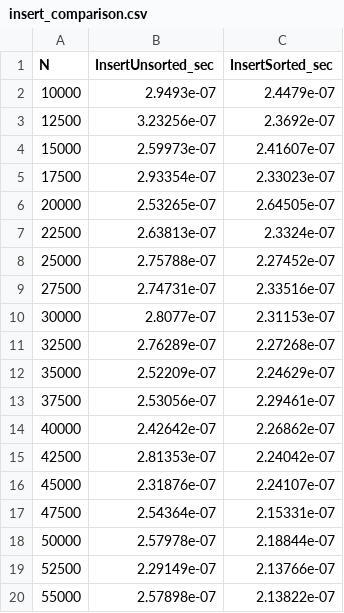
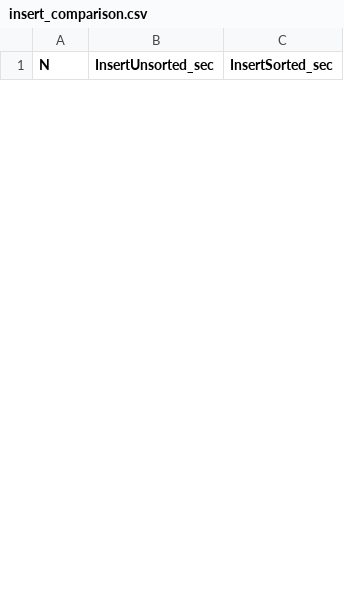
Before and after one commit to 321igor123/lab3_asd, a CSV file: insert_comparison.csv, drawn as a sheet; only a part is shown; removed rows and columns are numbered as before the commit, all else as after; the diff covers the shown part only; the diff names each change by its address in the sheet, - before the commit and + after, or states it on an @@ line.

Commit message:
Исправление ошибок в HashTable и тестах
- remove: теперь _filled уменьшается на количество реально удалённых элементов
- resize: добавлено перехеширование элементов при расширении таблицы
- operator[]: добавлена проверка load_factor, вызов resize; для режима Sorted вставка с сохранением порядка
- clear: очистка списков без удаления вектора (ёмкость сохраняется)

Тесты:
- capacity фиксирована на 1024 вместо N_MAX
- generate_keys: уникальные ключи через последовательное заполнение + перемешивание (C-стиль)
- убрано std::to_string из замеров времени
- добавлен тест для режима с отключённым resize (проверка load_factor > 1.0)

Все изменения подготовлены для бенчмарков без автоматического расширения таблицы.

```diff
--- a/insert_comparison.csv
+++ b/insert_comparison.csv
-row 2: 10000 | 2.9493e-07 | 2.4479e-07
-row 3: 12500 | 3.23256e-07 | 2.3692e-07
-row 4: 15000 | 2.59973e-07 | 2.41607e-07
-row 5: 17500 | 2.93354e-07 | 2.33023e-07
-row 6: 20000 | 2.53265e-07 | 2.64505e-07
-row 7: 22500 | 2.63813e-07 | 2.3324e-07
-row 8: 25000 | 2.75788e-07 | 2.27452e-07
-row 9: 27500 | 2.74731e-07 | 2.33516e-07
-row 10: 30000 | 2.8077e-07 | 2.31153e-07
-row 11: 32500 | 2.76289e-07 | 2.27268e-07
-row 12: 35000 | 2.52209e-07 | 2.24629e-07
-row 13: 37500 | 2.53056e-07 | 2.29461e-07
-row 14: 40000 | 2.42642e-07 | 2.26862e-07
-row 15: 42500 | 2.81353e-07 | 2.24042e-07
-row 16: 45000 | 2.31876e-07 | 2.24107e-07
-row 17: 47500 | 2.54364e-07 | 2.15331e-07
-row 18: 50000 | 2.57978e-07 | 2.18844e-07
-row 19: 52500 | 2.29149e-07 | 2.13766e-07
-row 20: 55000 | 2.57898e-07 | 2.13822e-07
```
Also changed, not shown: 9 added rows and 18 removed rows elsewhere in this file, find_comparison.csv, 5 other files.
